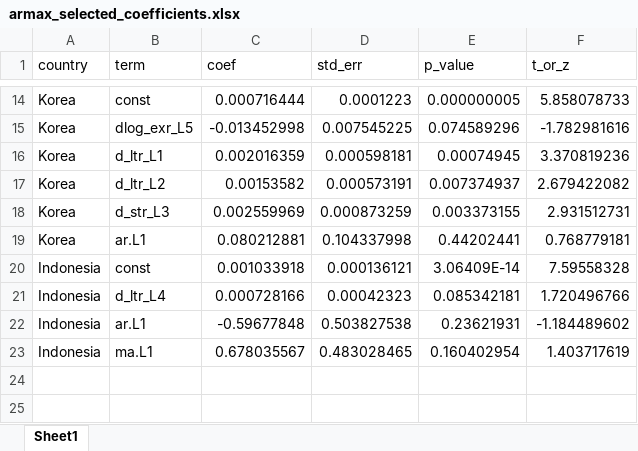
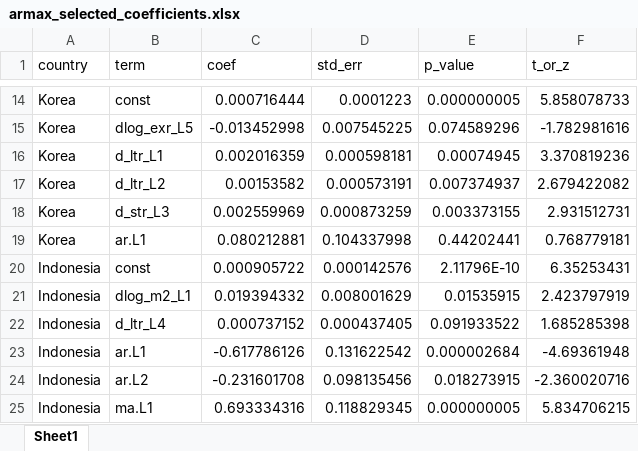
Before and after one commit to JonaszKosinski/Masterthesis, an Excel workbook: DATA/Processed/armax_selected_coefficients.xlsx, sheet Sheet1, drawn as a sheet; only a part is shown, gaps mark what is left out; values as stored, in another font and other column widths than the file's, no borders; removed rows and columns are numbered as before the commit, all else as after; the diff names each change by its address in the sheet, - before the commit and + after, or states it on an @@ line.

Commit message:
Armax refinement

```diff
--- a/DATA/Processed/armax_selected_coefficients.xlsx (sheet Sheet1)
+++ b/DATA/Processed/armax_selected_coefficients.xlsx (sheet Sheet1)
-row 20: Indonesia | const | 0.001033918 | 0.000136121 | 3.06409E-14 | 7.59558328
-row 21: Indonesia | d_ltr_L4 | 0.000728166 | 0.00042323 | 0.085342181 | 1.720496766
-row 22: Indonesia | ar.L1 | -0.59677848 | 0.503827538 | 0.23621931 | -1.184489602
-row 23: Indonesia | ma.L1 | 0.678035567 | 0.483028465 | 0.160402954 | 1.403717619
+row 20: Indonesia | const | 0.000905722 | 0.000142576 | 2.11796E-10 | 6.35253431
+row 21: Indonesia | dlog_m2_L1 | 0.019394332 | 0.008001629 | 0.01535915 | 2.423797919
+row 22: Indonesia | d_ltr_L4 | 0.000737152 | 0.000437405 | 0.091933522 | 1.685285398
+row 23: Indonesia | ar.L1 | -0.617786126 | 0.131622542 | 0.000002684 | -4.69361948
+row 24: Indonesia | ar.L2 | -0.231601708 | 0.098135456 | 0.018273915 | -2.360020716
+row 25: Indonesia | ma.L1 | 0.693334316 | 0.118829345 | 0.000000005 | 5.834706215
```
Also changed, not shown: DATA/Processed/armax_selected_results.xlsx, 6 other files.
